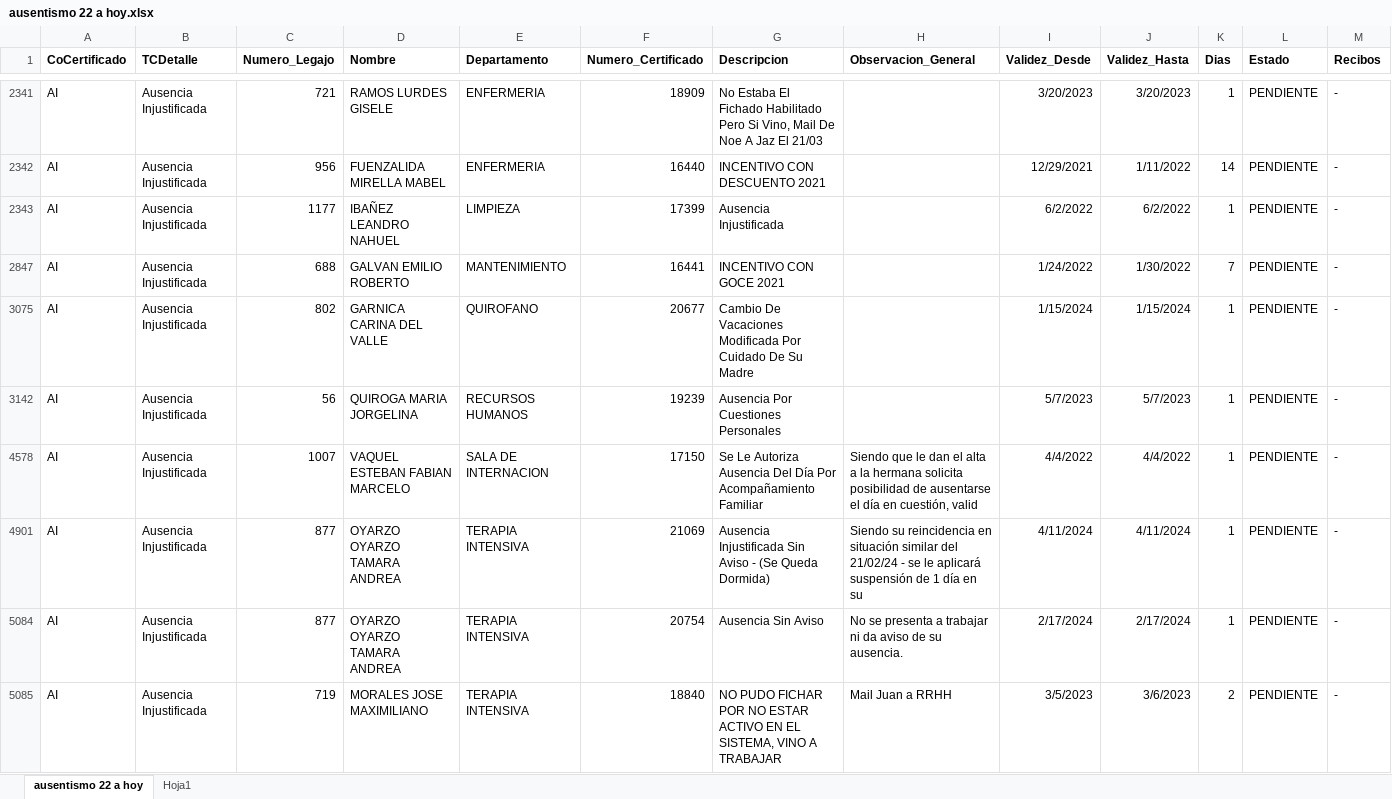
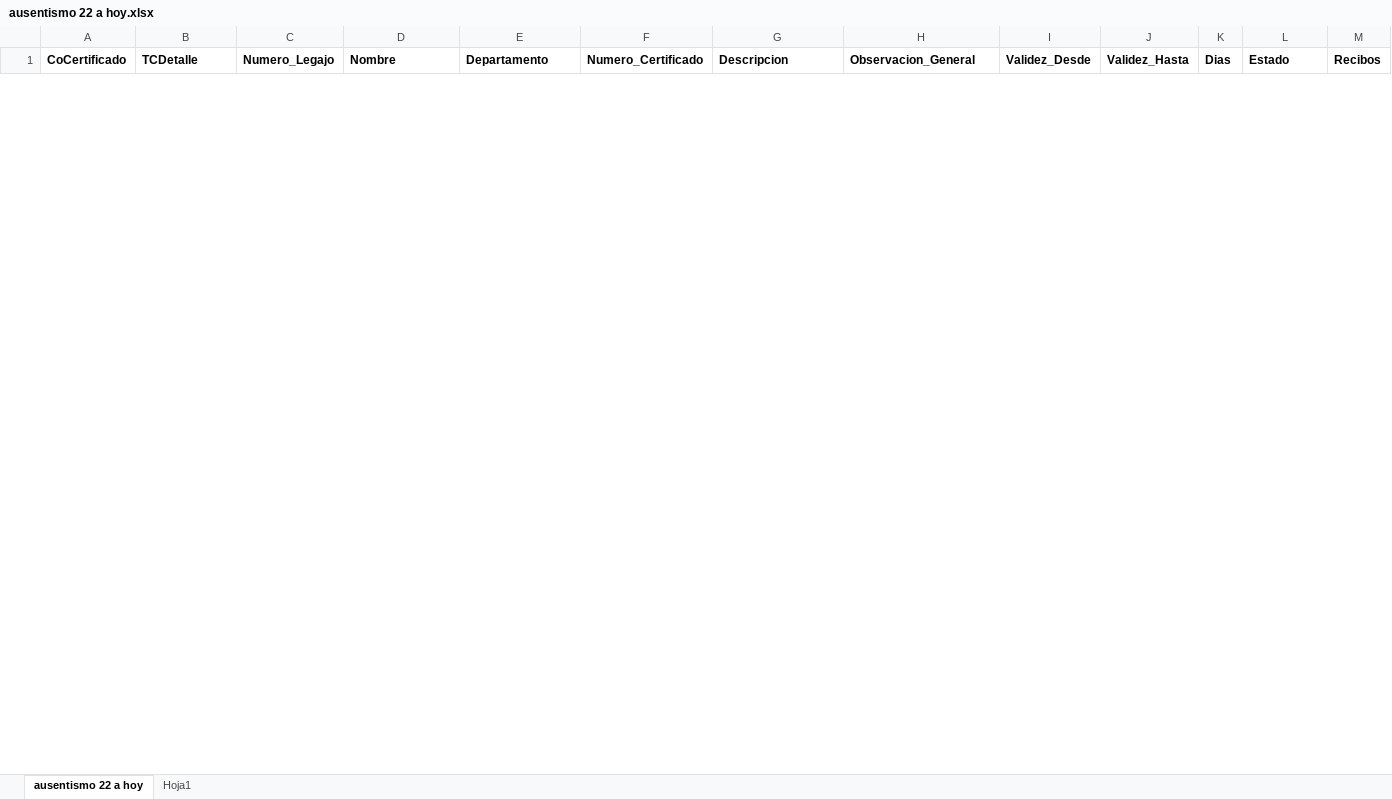
Before and after one commit to lunalucianoj/Equipo-PP1---Cl-nica-San-Jorge---2C-2024, an Excel workbook: ausentismo 22 a hoy.xlsx, sheet ausentismo 22 a hoy, drawn as a sheet; only a part is shown, gaps mark what is left out; values as stored, in another font and other column widths than the file's, no borders; removed rows and columns are numbered as before the commit, all else as after; rows hold the shown columns only; the diff covers the shown part only; the diff names each change by its address in the sheet, - before the commit and + after, or states it on an @@ line.

```diff
--- a/ausentismo 22 a hoy.xlsx (sheet ausentismo 22 a hoy)
+++ b/ausentismo 22 a hoy.xlsx (sheet ausentismo 22 a hoy)
@@ row 2341 hidden: AI | Ausencia Injustificada | 721 | RAMOS LURDES GISELE | ENFERMERIA | 18909 | No Estaba El Fichado Habilitado Pero Si Vino, Mail De Noe A Jaz El 21/03 |  | 3/20/2023 | 3/20/2023 | 1 | PENDIENTE | - @@
@@ row 2342 hidden: AI | Ausencia Injustificada | 956 | FUENZALIDA MIRELLA MABEL | ENFERMERIA | 16440 | INCENTIVO CON DESCUENTO 2021 |  | 12/29/2021 | 1/11/2022 | 14 | PENDIENTE | - @@
@@ row 2343 hidden: AI | Ausencia Injustificada | 1177 | IBAÑEZ LEANDRO NAHUEL | LIMPIEZA | 17399 | Ausencia Injustificada |  | 6/2/2022 | 6/2/2022 | 1 | PENDIENTE | - @@
@@ row 2847 hidden: AI | Ausencia Injustificada | 688 | GALVAN EMILIO ROBERTO | MANTENIMIENTO | 16441 | INCENTIVO CON GOCE 2021 |  | 1/24/2022 | 1/30/2022 | 7 | PENDIENTE | - @@
@@ row 3075 hidden: AI | Ausencia Injustificada | 802 | GARNICA CARINA DEL VALLE | QUIROFANO | 20677 | Cambio De Vacaciones Modificada Por Cuidado De Su Madre |  | 1/15/2024 | 1/15/2024 | 1 | PENDIENTE | - @@
@@ row 3142 hidden: AI | Ausencia Injustificada | 56 | QUIROGA MARIA JORGELINA | RECURSOS HUMANOS | 19239 | Ausencia Por Cuestiones Personales |  | 5/7/2023 | 5/7/2023 | 1 | PENDIENTE | - @@
@@ row 4578 hidden: AI | Ausencia Injustificada | 1007 | VAQUEL ESTEBAN FABIAN MARCELO | SALA DE INTERNACION | 17150 | Se Le Autoriza Ausencia Del Día Por Acompañamiento Familiar | Siendo que le dan el alta a la hermana solicita posibilidad de ausentarse el día en cuestión, valid | 4/4/2022 | 4/4/2022 | 1 | PENDIENTE | - @@
@@ row 4901 hidden: AI | Ausencia Injustificada | 877 | OYARZO OYARZO TAMARA ANDREA | TERAPIA INTENSIVA | 21069 | Ausencia Injustificada Sin Aviso - (Se Queda Dormida) | Siendo su reincidencia en situación similar del 21/02/24 - se le aplicará suspensión de 1 día en su | 4/11/2024 | 4/11/2024 | 1 | PENDIENTE | - @@
@@ row 5084 hidden: AI | Ausencia Injustificada | 877 | OYARZO OYARZO TAMARA ANDREA | TERAPIA INTENSIVA | 20754 | Ausencia Sin Aviso | No se presenta a trabajar ni da aviso de su ausencia. | 2/17/2024 | 2/17/2024 | 1 | PENDIENTE | - @@
@@ row 5085 hidden: AI | Ausencia Injustificada | 719 | MORALES JOSE MAXIMILIANO | TERAPIA INTENSIVA | 18840 | NO PUDO FICHAR POR NO ESTAR ACTIVO EN EL SISTEMA, VINO A TRABAJAR | Mail Juan a RRHH | 3/5/2023 | 3/6/2023 | 2 | PENDIENTE | - @@
```
Also changed, not shown: 16 hidden or unhidden rows elsewhere in this sheet, Planilla empleados total octubre 2024.xlsx, 4 other files.
